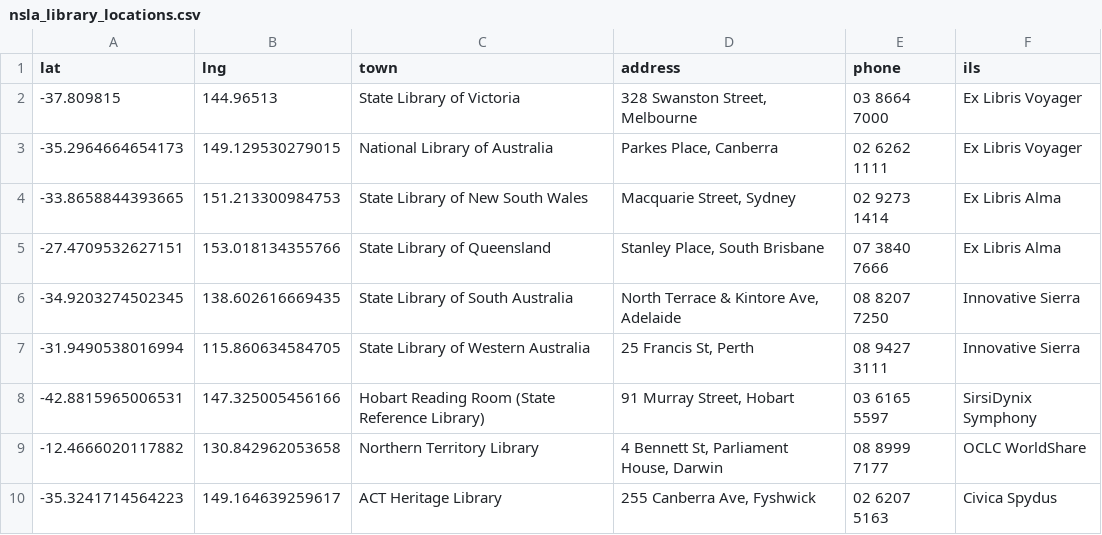
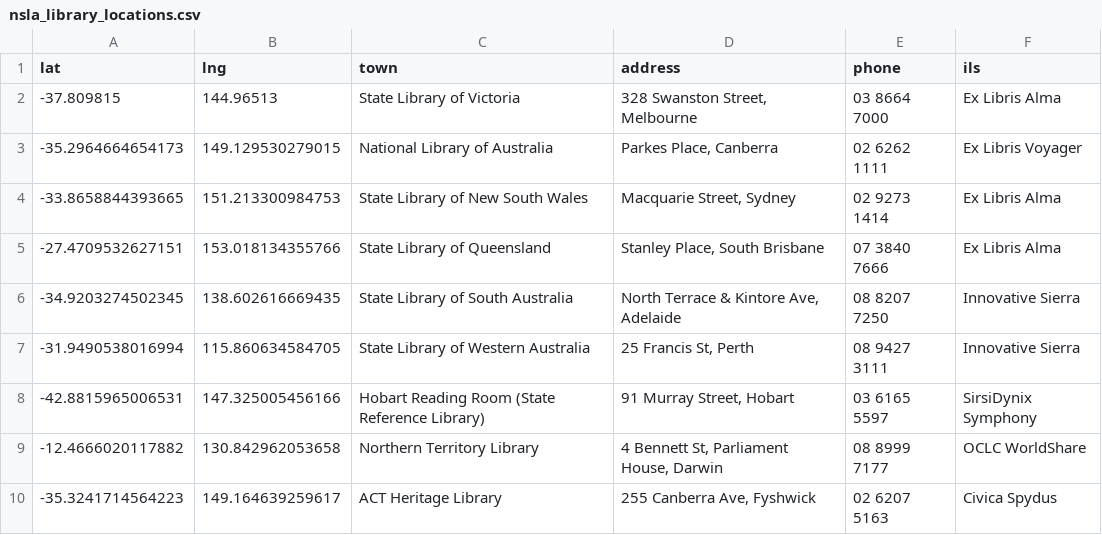
Before and after one commit to hughrun/public_library_map, a CSV file: website/data/nsla_library_locations.csv, drawn as a sheet.

Commit message:
ILS updates
- change SLV to Alma
- change Newcastle regional to iii Polaris
- add Polaris as a colour option on the map

```diff
--- a/website/data/nsla_library_locations.csv
+++ b/website/data/nsla_library_locations.csv
@@ -1,3 +1,3 @@
 lat,lng,town,address,phone,ils
--37.809815,144.96513,State Library of Victoria,"328 Swanston Street, Melbourne",03 8664 7000,Ex Libris Voyager
+-37.809815,144.96513,State Library of Victoria,"328 Swanston Street, Melbourne",03 8664 7000,Ex Libris Alma
 -35.2964664654173,149.129530279015,National Library of Australia,"Parkes Place, Canberra",02 6262 1111,Ex Libris Voyager
```
Also changed, not shown: website/data/library_services_information.csv, 1 other file.
